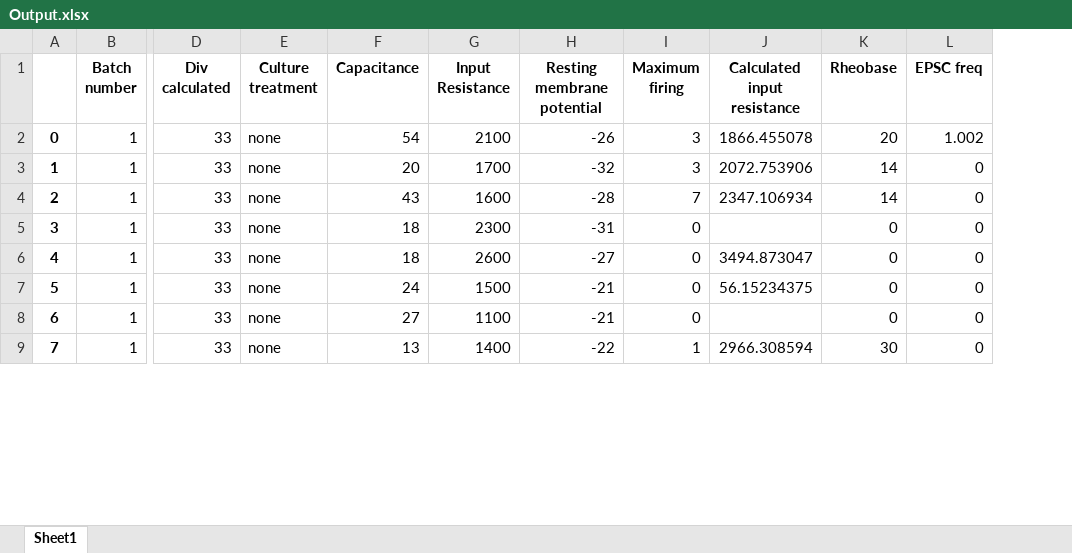
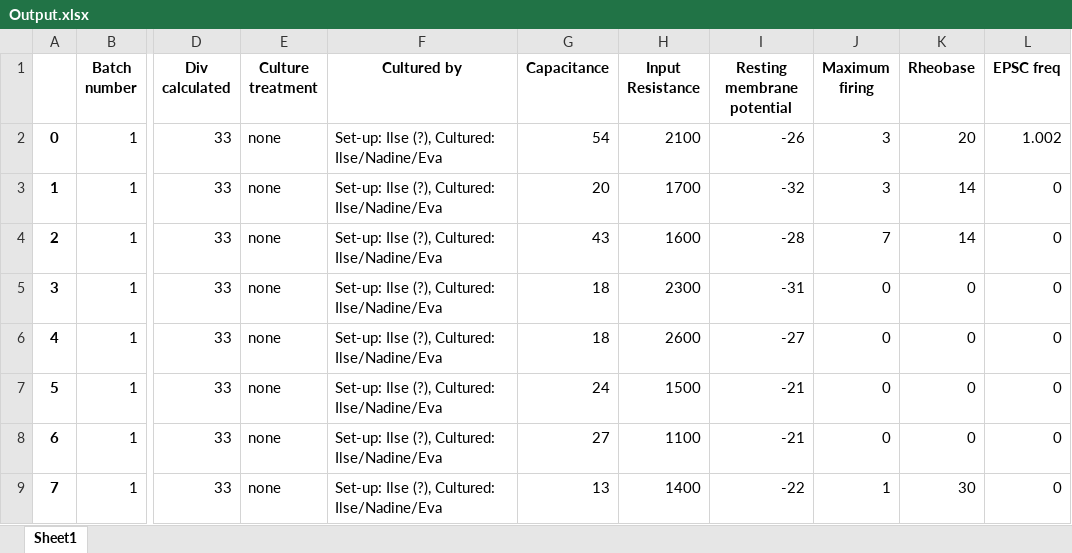
Before and after one commit to wesleysSon/Bpsysio-Ephys, an Excel workbook: Output.xlsx, sheet Sheet1, drawn as a sheet; only a part is shown, gaps mark what is left out; values as stored, in another font and other column widths than the file's, no borders; removed rows and columns are numbered as before the commit, all else as after; the diff names each change by its address in the sheet, - before the commit and + after, or states it on an @@ line.

```diff
--- a/Output.xlsx (sheet Sheet1)
+++ b/Output.xlsx (sheet Sheet1)
+column F (Cultured by), rows 2-9: all Set-up: Ilse (?), Cultured: Ilse/Nadine/Eva
-column J (Calculated input resistance), rows 2-9: 1866.455078 | 2072.753906 | 2347.106934 |  | 3494.873047 | 56.15234375 |  | 2966.308594
```
Also changed, not shown: 32 other files.
